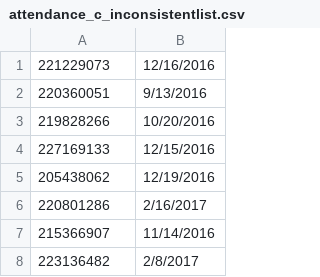
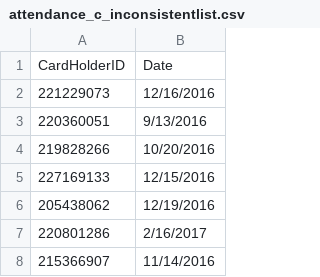
Before and after one commit to manikandanganesh2791/NewAttendanceSystem, a CSV file: attendance_c_inconsistentlist.csv, drawn as a sheet; only a part is shown; the shorter side is filled out with more unchanged rows.

```diff
--- a/attendance_c_inconsistentlist.csv
+++ b/attendance_c_inconsistentlist.csv
@@ -1 +1,2 @@
+CardHolderID,Date
 "221229073","12/16/2016"
```
Also changed, not shown: 22 other files.
